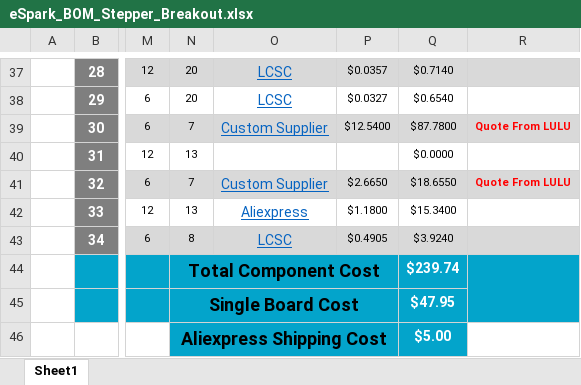
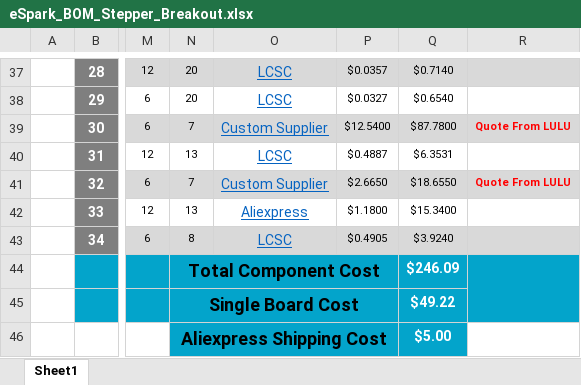
Before and after one commit to eSpark-Consulting-Group/mahmood-ptzkeyboard, an Excel workbook: Deliverables/BOM/eSpark_BOM_Stepper_Breakout.xlsx, sheet Sheet1, drawn as a sheet; only a part is shown, gaps mark what is left out; values as stored, in another font and other column widths than the file's, no borders; charts and pictures not drawn; the diff names each change by its address in the sheet, - before the commit and + after, or states it on an @@ line.

Commit message:
#11 Updated.

```diff
--- a/Deliverables/BOM/eSpark_BOM_Stepper_Breakout.xlsx (sheet Sheet1)
+++ b/Deliverables/BOM/eSpark_BOM_Stepper_Breakout.xlsx (sheet Sheet1)
-O40: (empty)
+O40: LCSC
-P40: (empty)
+P40: $0.4887
-Q40: $0.0000
+Q40: $6.3531
-Q44: $239.74
+Q44: $246.09
-Q45: $47.95
+Q45: $49.22
```
